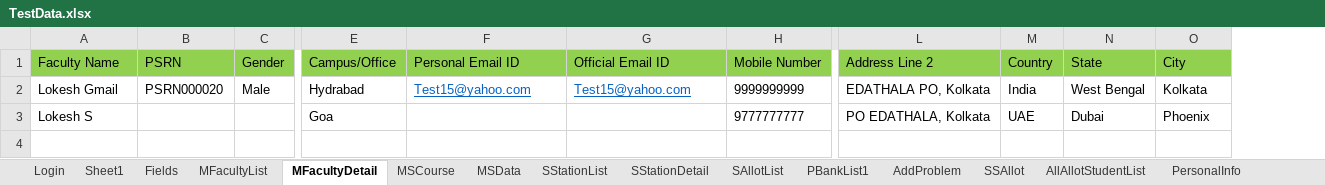
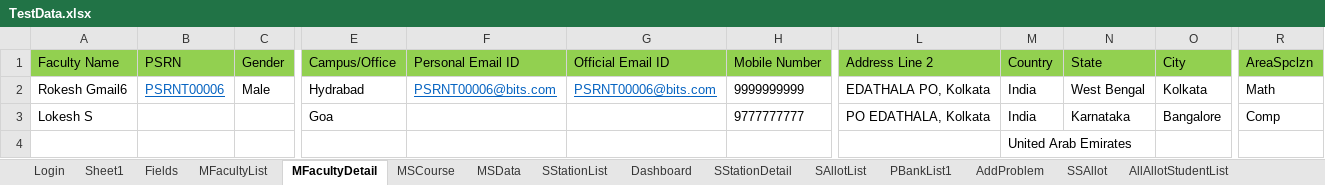
Before and after one commit to srirammay27/BITSAUTOMATIONREPO, an Excel workbook: BITSAUTOMATION/excel/TestData.xlsx, sheet MFacultyDetail, drawn as a sheet; only a part is shown, gaps mark what is left out; values as stored, in another font and other column widths than the file's, no borders; rows hold the shown columns only; the diff names each change by its address in the sheet, - before the commit and + after, or states it on an @@ line.

Commit message:
Change-Id: I0000000000000000000000000000000000000000 test data updated
Change-Id: I4d3a90805c6483942f8b9b5baa5f4731a88e69c5

```diff
--- a/BITSAUTOMATION/excel/TestData.xlsx (sheet MFacultyDetail)
+++ b/BITSAUTOMATION/excel/TestData.xlsx (sheet MFacultyDetail)
+sheet tab: Dashboard
+column R (AreaSpclzn), rows 2-3: Math | Comp
-A2 (Faculty Name): Lokesh Gmail
+A2 (Faculty Name): Rokesh Gmail6
-B2 (PSRN): PSRN000020
+B2 (PSRN): PSRNT00006
@@ B2 underline: off → on, text colour: black → #0563C1 @@
-F2 (Personal Email ID): Test15@yahoo.com
+F2 (Personal Email ID): PSRNT00006@bits.com
-G2 (Official Email ID): Test15@yahoo.com
+G2 (Official Email ID): PSRNT00006@bits.com
-M3 (Country): UAE
+M3 (Country): India
-N3 (State): Dubai
+N3 (State): Karnataka
-O3 (City): Phoenix
+O3 (City): Bangalore
+row 4:  |  |  |  |  |  |  |  | United Arab Emirates
```
Also changed, not shown: sheet Login, sheet SStationList, sheet MFacultyList, sheet MSData, sheet MSCourse, sheet Fields.
